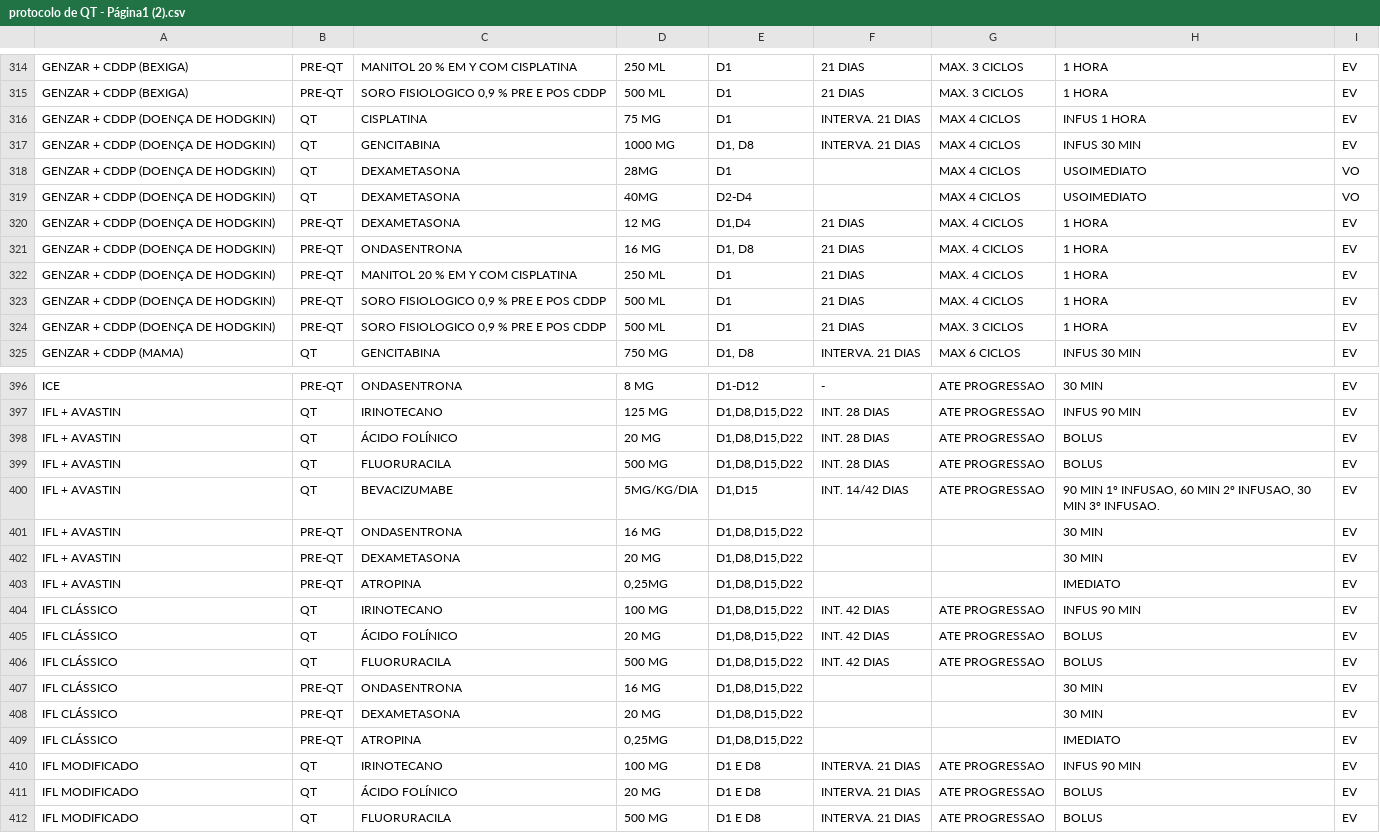
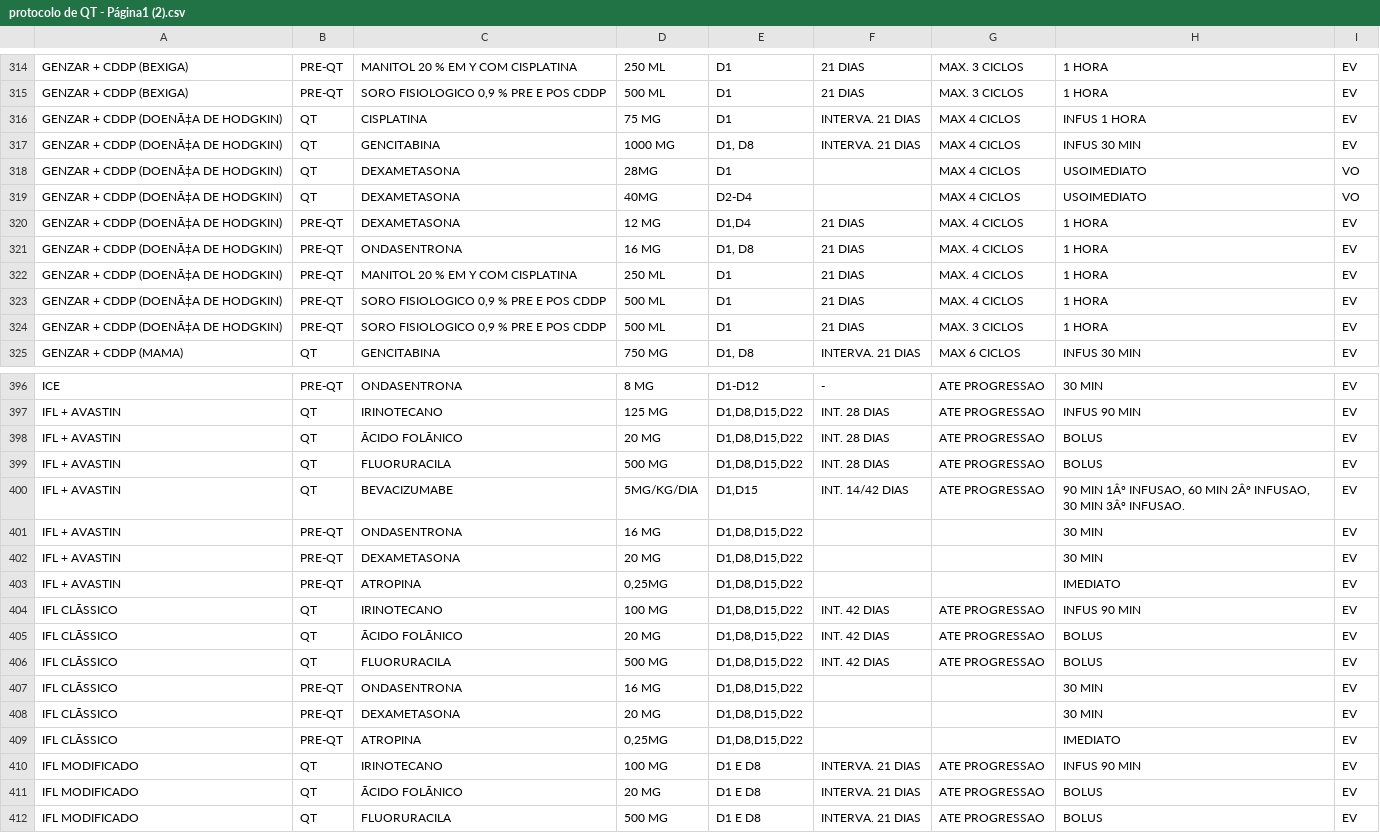
Before and after one commit to thiag0olisa/base_protocolos.csv, a CSV file: protocolo de QT - Página1 (2).csv, drawn as a sheet; only a part is shown, gaps mark what is left out; the diff covers the shown part only; the diff names each change by its address in the sheet, - before the commit and + after, or states it on an @@ line.

```diff
--- a/protocolo de QT - Página1 (2).csv
+++ b/protocolo de QT - Página1 (2).csv
-A316:A324: GENZAR + CDDP (DOENÇA DE HODGKIN)
+A316:A324: GENZAR + CDDP (DOENÃ‡A DE HODGKIN)
-C398: ÁCIDO FOLÍNICO
+C398: ÃCIDO FOLÃNICO
-H400: 90 MIN 1º INFUSAO, 60 MIN 2º INFUSAO, 30 MIN 3º INFUSAO.
+H400: 90 MIN 1Âº INFUSAO, 60 MIN 2Âº INFUSAO, 30 MIN 3Âº INFUSAO.
-A404:A409: IFL CLÁSSICO
+A404:A409: IFL CLÃSSICO
-C405: ÁCIDO FOLÍNICO
+C405: ÃCIDO FOLÃNICO
-C411: ÁCIDO FOLÍNICO
+C411: ÃCIDO FOLÃNICO
```
Also changed, not shown: 1 added row, 1 removed row and 95 edited cells elsewhere in this file.
